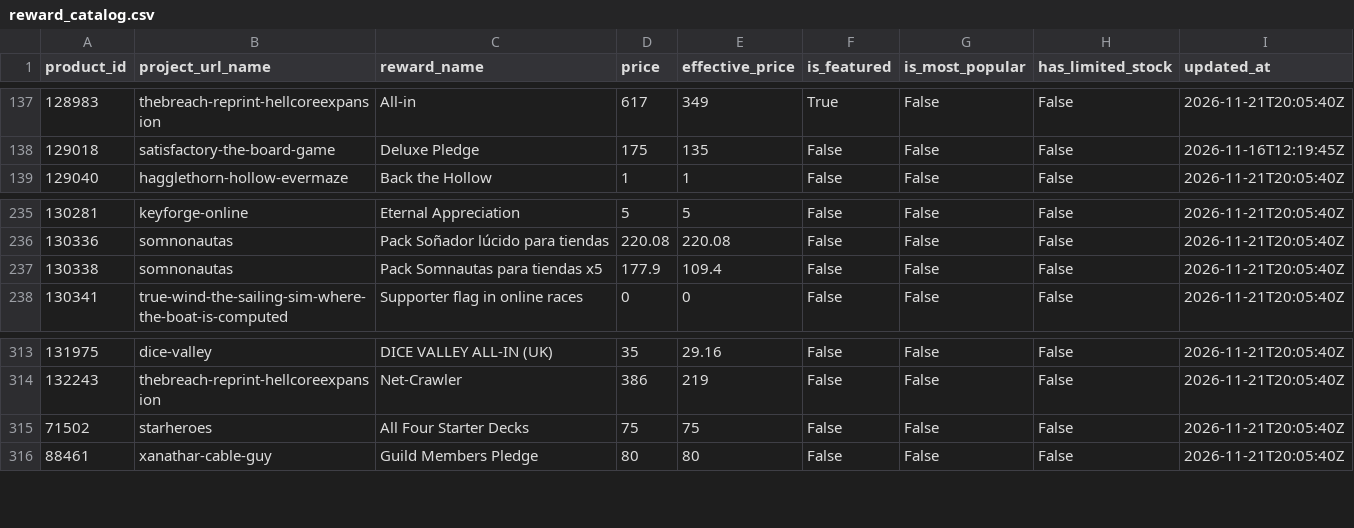
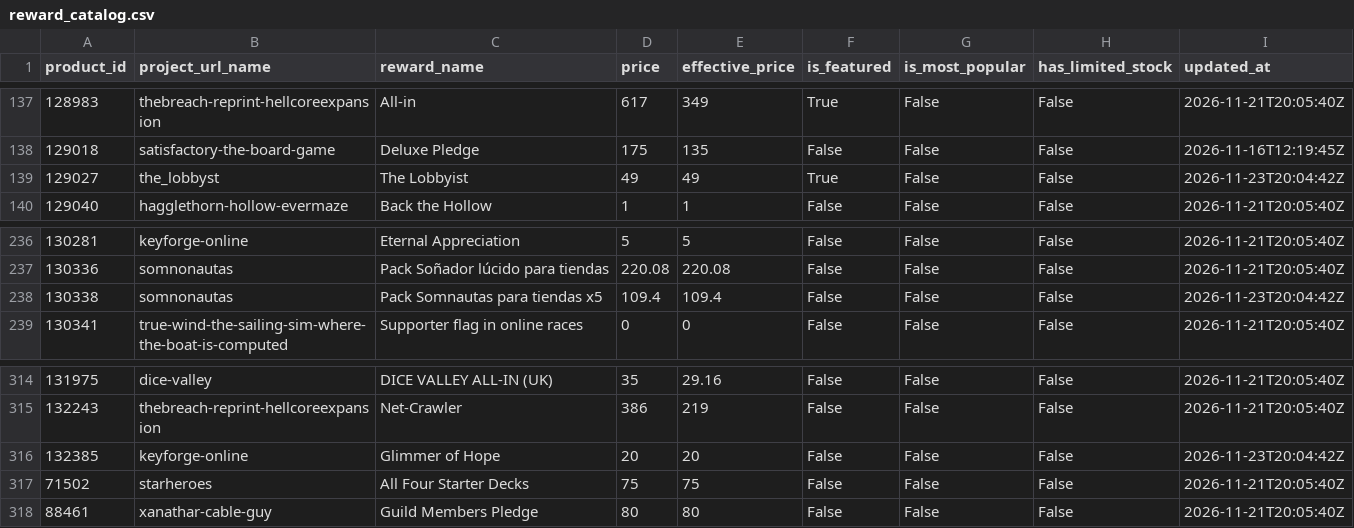
Before and after one commit to priack/Followers-tracker, a CSV file: data/reward_catalog.csv, drawn as a sheet; only a part is shown, gaps mark what is left out.

```diff
--- a/data/reward_catalog.csv
+++ b/data/reward_catalog.csv
@@ -138,2 +138,3 @@ product_id,project_url_name,reward_name,price,effective_price,is_featured,is_mos
 129018,satisfactory-the-board-game,Deluxe Pledge,175,135,False,False,False,2026-11-16T12:19:45Z
+129027,the_lobbyst,The Lobbyist,49,49,True,False,False,2026-11-23T20:04:42Z
 129040,hagglethorn-hollow-evermaze,Back the Hollow,1,1,False,False,False,2026-11-21T20:05:40Z
@@ -236,3 +237,3 @@ product_id,project_url_name,reward_name,price,effective_price,is_featured,is_mos
 130336,somnonautas,Pack Soñador lúcido para tiendas,220.08,220.08,False,False,False,2026-11-21T20:05:40Z
-130338,somnonautas,Pack Somnautas para tiendas x5,177.9,109.4,False,False,False,2026-11-21T20:05:40Z
+130338,somnonautas,Pack Somnautas para tiendas x5,109.4,109.4,False,False,False,2026-11-23T20:04:42Z
 130341,true-wind-the-sailing-sim-where-the-boat-is-computed,Supporter flag in online races,0,0,False,False,False,2026-11-21T20:05:40Z
@@ -314,2 +315,3 @@ product_id,project_url_name,reward_name,price,effective_price,is_featured,is_mos
 132243,thebreach-reprint-hellcoreexpansion,Net-Crawler,386,219,False,False,False,2026-11-21T20:05:40Z
+132385,keyforge-online,Glimmer of Hope,20,20,False,False,False,2026-11-23T20:04:42Z
 71502,starheroes,All Four Starter Decks,75,75,False,False,False,2026-11-21T20:05:40Z
```
Also changed, not shown: data/project_details.csv, 1 other file.
